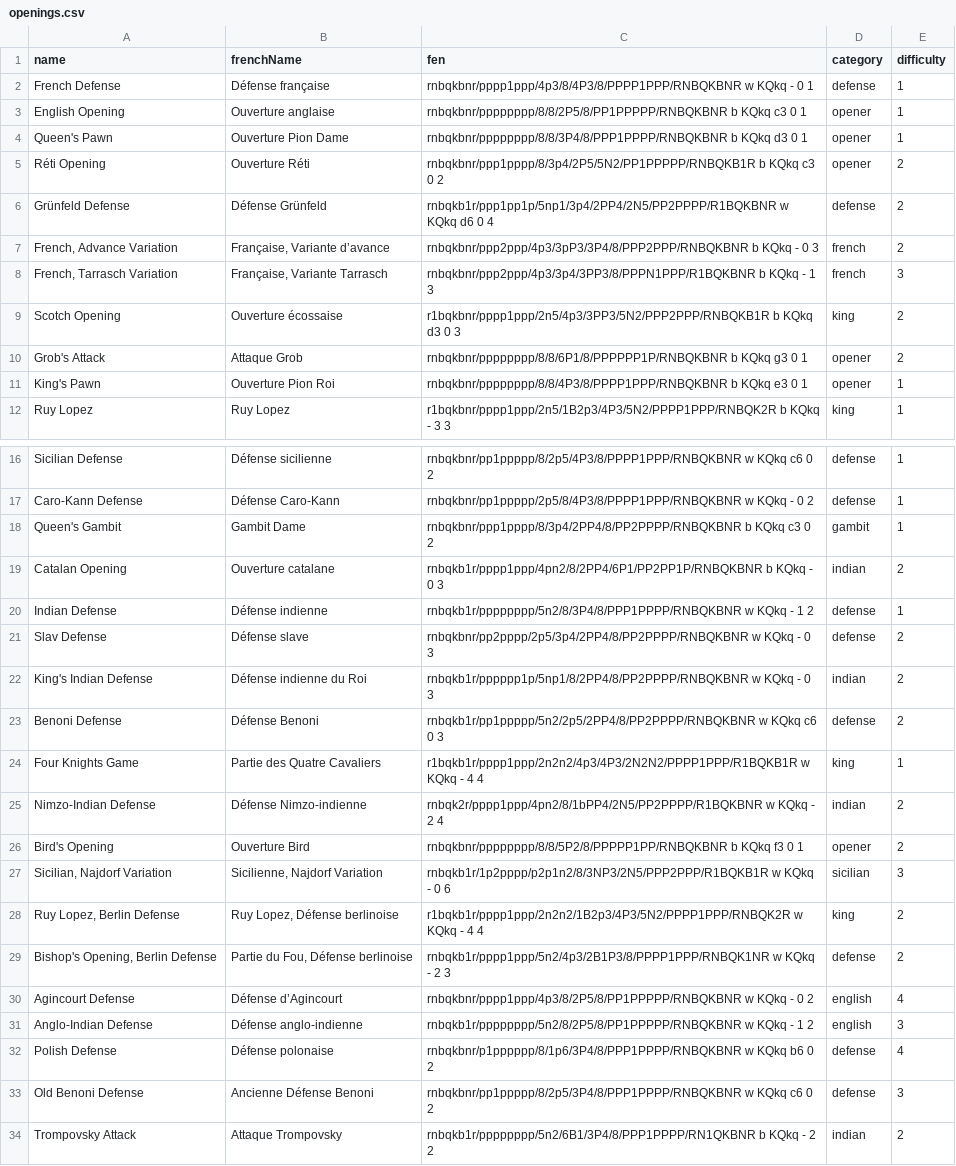
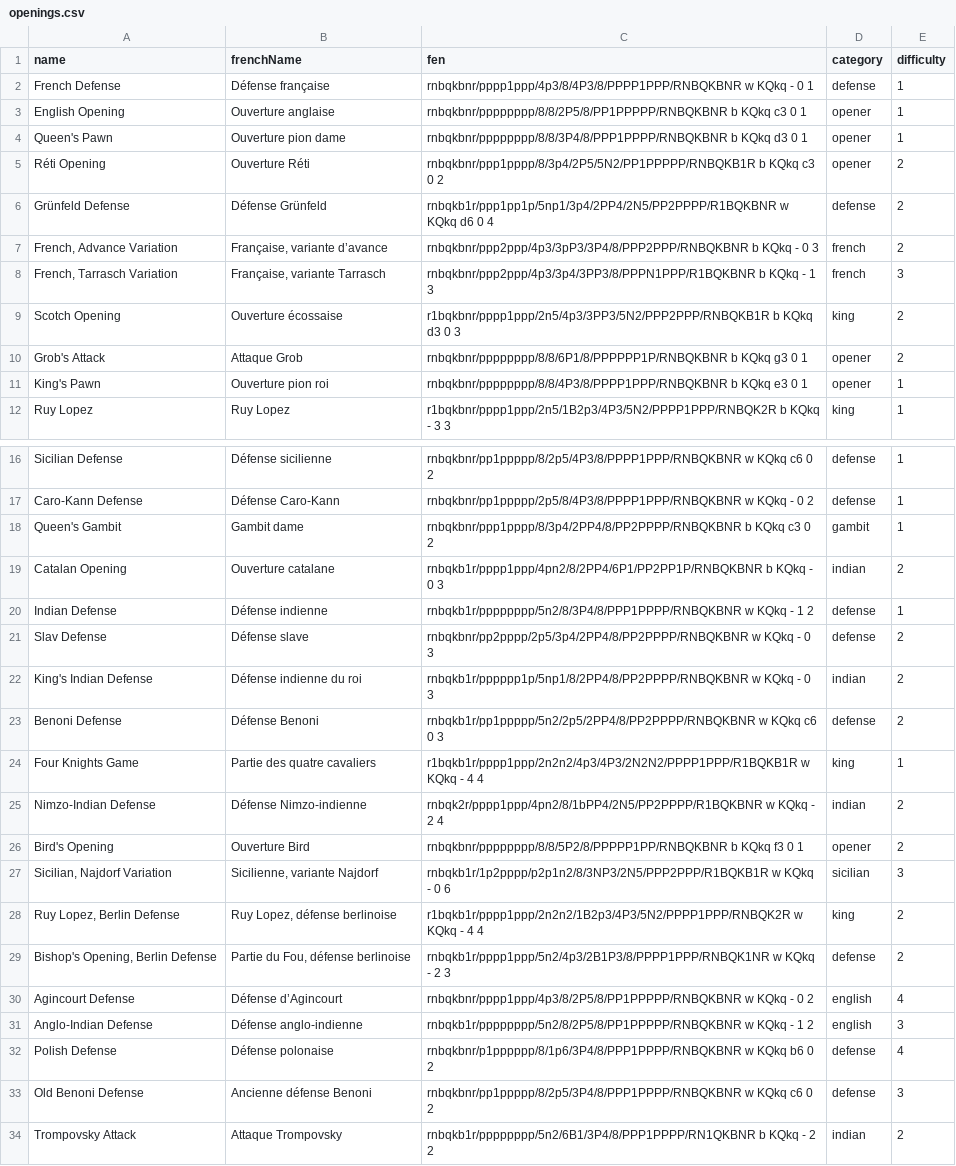
Before and after one commit to adrienave/chess-openings-memory, a CSV file: src/data/openings.csv, drawn as a sheet; only a part is shown, gaps mark what is left out; the diff covers the shown part only.

Commit message:
Fix casing of french openings

```diff
--- a/src/data/openings.csv
+++ b/src/data/openings.csv
@@ -3,10 +3,10 @@ French Defense,Défense française,rnbqkbnr/pppp1ppp/4p3/8/4P3/8/PPPP1PPP/RNBQKB
 English Opening,Ouverture anglaise,rnbqkbnr/pppppppp/8/8/2P5/8/PP1PPPPP/RNBQKBNR b KQkq c3 0 1,opener,1
-Queen's Pawn,Ouverture Pion Dame,rnbqkbnr/pppppppp/8/8/3P4/8/PPP1PPPP/RNBQKBNR b KQkq d3 0 1,opener,1
+Queen's Pawn,Ouverture pion dame,rnbqkbnr/pppppppp/8/8/3P4/8/PPP1PPPP/RNBQKBNR b KQkq d3 0 1,opener,1
 Réti Opening,Ouverture Réti,rnbqkbnr/ppp1pppp/8/3p4/2P5/5N2/PP1PPPPP/RNBQKB1R b KQkq c3 0 2,opener,2
 Grünfeld Defense,Défense Grünfeld,rnbqkb1r/ppp1pp1p/5np1/3p4/2PP4/2N5/PP2PPPP/R1BQKBNR w KQkq d6 0 4,defense,2
-"French, Advance Variation","Française, Variante d’avance",rnbqkbnr/ppp2ppp/4p3/3pP3/3P4/8/PPP2PPP/RNBQKBNR b KQkq - 0 3,french,2
-"French, Tarrasch Variation","Française, Variante Tarrasch",rnbqkbnr/ppp2ppp/4p3/3p4/3PP3/8/PPPN1PPP/R1BQKBNR b KQkq - 1 3,french,3
+"French, Advance Variation","Française, variante d’avance",rnbqkbnr/ppp2ppp/4p3/3pP3/3P4/8/PPP2PPP/RNBQKBNR b KQkq - 0 3,french,2
+"French, Tarrasch Variation","Française, variante Tarrasch",rnbqkbnr/ppp2ppp/4p3/3p4/3PP3/8/PPPN1PPP/R1BQKBNR b KQkq - 1 3,french,3
 Scotch Opening,Ouverture écossaise,r1bqkbnr/pppp1ppp/2n5/4p3/3PP3/5N2/PPP2PPP/RNBQKB1R b KQkq d3 0 3,king,2
 Grob's Attack,Attaque Grob,rnbqkbnr/pppppppp/8/8/6P1/8/PPPPPP1P/RNBQKBNR b KQkq g3 0 1,opener,2
-King's Pawn,Ouverture Pion Roi,rnbqkbnr/pppppppp/8/8/4P3/8/PPPP1PPP/RNBQKBNR b KQkq e3 0 1,opener,1
+King's Pawn,Ouverture pion roi,rnbqkbnr/pppppppp/8/8/4P3/8/PPPP1PPP/RNBQKBNR b KQkq e3 0 1,opener,1
 Ruy Lopez,Ruy Lopez,r1bqkbnr/pppp1ppp/2n5/1B2p3/4P3/5N2/PPPP1PPP/RNBQK2R b KQkq - 3 3,king,1
@@ -17,3 +17,3 @@ Sicilian Defense,Défense sicilienne,rnbqkbnr/pp1ppppp/8/2p5/4P3/8/PPPP1PPP/RNBQ
 Caro-Kann Defense,Défense Caro-Kann,rnbqkbnr/pp1ppppp/2p5/8/4P3/8/PPPP1PPP/RNBQKBNR w KQkq - 0 2,defense,1
-Queen's Gambit,Gambit Dame,rnbqkbnr/ppp1pppp/8/3p4/2PP4/8/PP2PPPP/RNBQKBNR b KQkq c3 0 2,gambit,1
+Queen's Gambit,Gambit dame,rnbqkbnr/ppp1pppp/8/3p4/2PP4/8/PP2PPPP/RNBQKBNR b KQkq c3 0 2,gambit,1
 Catalan Opening,Ouverture catalane,rnbqkb1r/pppp1ppp/4pn2/8/2PP4/6P1/PP2PP1P/RNBQKBNR b KQkq - 0 3,indian,2
@@ -21,10 +21,10 @@ Indian Defense,Défense indienne,rnbqkb1r/pppppppp/5n2/8/3P4/8/PPP1PPPP/RNBQKBNR
 Slav Defense,Défense slave,rnbqkbnr/pp2pppp/2p5/3p4/2PP4/8/PP2PPPP/RNBQKBNR w KQkq - 0 3,defense,2
-King's Indian Defense,Défense indienne du Roi,rnbqkb1r/pppppp1p/5np1/8/2PP4/8/PP2PPPP/RNBQKBNR w KQkq - 0 3,indian,2
+King's Indian Defense,Défense indienne du roi,rnbqkb1r/pppppp1p/5np1/8/2PP4/8/PP2PPPP/RNBQKBNR w KQkq - 0 3,indian,2
 Benoni Defense,Défense Benoni,rnbqkb1r/pp1ppppp/5n2/2p5/2PP4/8/PP2PPPP/RNBQKBNR w KQkq c6 0 3,defense,2
-Four Knights Game,Partie des Quatre Cavaliers,r1bqkb1r/pppp1ppp/2n2n2/4p3/4P3/2N2N2/PPPP1PPP/R1BQKB1R w KQkq - 4 4,king,1
+Four Knights Game,Partie des quatre cavaliers,r1bqkb1r/pppp1ppp/2n2n2/4p3/4P3/2N2N2/PPPP1PPP/R1BQKB1R w KQkq - 4 4,king,1
 Nimzo-Indian Defense,Défense Nimzo-indienne,rnbqk2r/pppp1ppp/4pn2/8/1bPP4/2N5/PP2PPPP/R1BQKBNR w KQkq - 2 4,indian,2
 Bird's Opening,Ouverture Bird,rnbqkbnr/pppppppp/8/8/5P2/8/PPPPP1PP/RNBQKBNR b KQkq f3 0 1,opener,2
-"Sicilian, Najdorf Variation","Sicilienne, Najdorf Variation",rnbqkb1r/1p2pppp/p2p1n2/8/3NP3/2N5/PPP2PPP/R1BQKB1R w KQkq - 0 6,sicilian,3
-"Ruy Lopez, Berlin Defense","Ruy Lopez, Défense berlinoise",r1bqkb1r/pppp1ppp/2n2n2/1B2p3/4P3/5N2/PPPP1PPP/RNBQK2R w KQkq - 4 4,king,2
-"Bishop's Opening, Berlin Defense","Partie du Fou, Défense berlinoise",rnbqkb1r/pppp1ppp/5n2/4p3/2B1P3/8/PPPP1PPP/RNBQK1NR w KQkq - 2 3,defense,2
+"Sicilian, Najdorf Variation","Sicilienne, variante Najdorf",rnbqkb1r/1p2pppp/p2p1n2/8/3NP3/2N5/PPP2PPP/R1BQKB1R w KQkq - 0 6,sicilian,3
+"Ruy Lopez, Berlin Defense","Ruy Lopez, défense berlinoise",r1bqkb1r/pppp1ppp/2n2n2/1B2p3/4P3/5N2/PPPP1PPP/RNBQK2R w KQkq - 4 4,king,2
+"Bishop's Opening, Berlin Defense","Partie du Fou, défense berlinoise",rnbqkb1r/pppp1ppp/5n2/4p3/2B1P3/8/PPPP1PPP/RNBQK1NR w KQkq - 2 3,defense,2
 Agincourt Defense,Défense d’Agincourt,rnbqkbnr/pppp1ppp/4p3/8/2P5/8/PP1PPPPP/RNBQKBNR w KQkq - 0 2,english,4
@@ -32,3 +32,3 @@ Anglo-Indian Defense,Défense anglo-indienne,rnbqkb1r/pppppppp/5n2/8/2P5/8/PP1PP
 Polish Defense,Défense polonaise,rnbqkbnr/p1pppppp/8/1p6/3P4/8/PPP1PPPP/RNBQKBNR w KQkq b6 0 2,defense,4
-Old Benoni Defense,Ancienne Défense Benoni,rnbqkbnr/pp1ppppp/8/2p5/3P4/8/PPP1PPPP/RNBQKBNR w KQkq c6 0 2,defense,3
+Old Benoni Defense,Ancienne défense Benoni,rnbqkbnr/pp1ppppp/8/2p5/3P4/8/PPP1PPPP/RNBQKBNR w KQkq c6 0 2,defense,3
 Trompovsky Attack,Attaque Trompovsky,rnbqkb1r/pppppppp/5n2/6B1/3P4/8/PPP1PPPP/RN1QKBNR b KQkq - 2 2,indian,2
```
Also changed, not shown: 10 edited cells elsewhere in this file.
